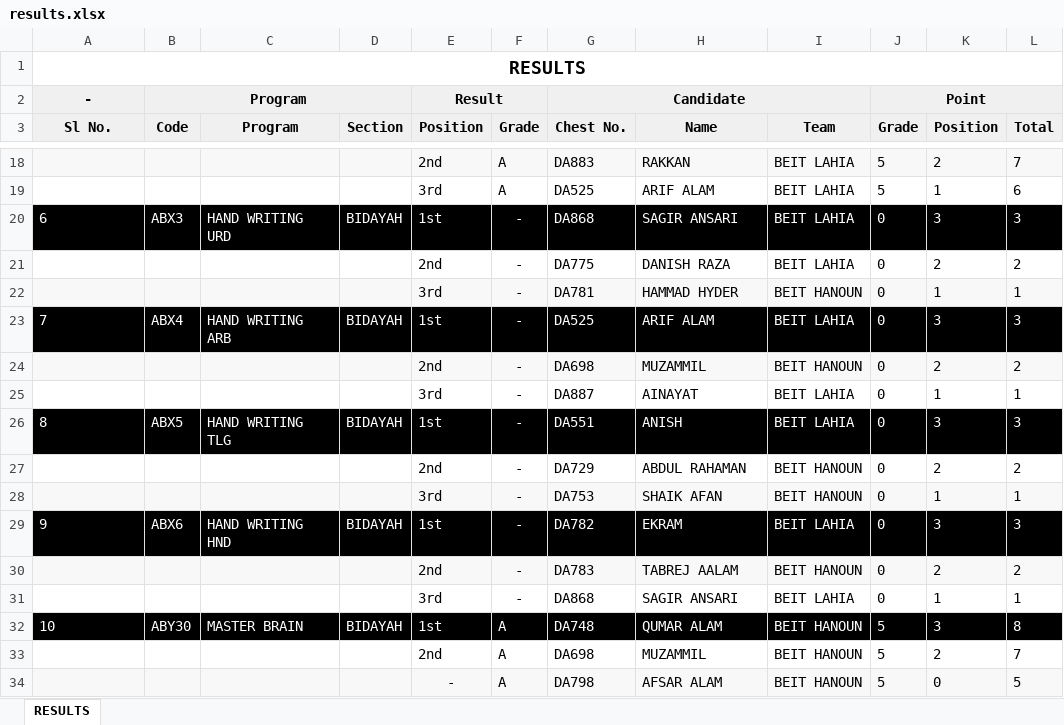
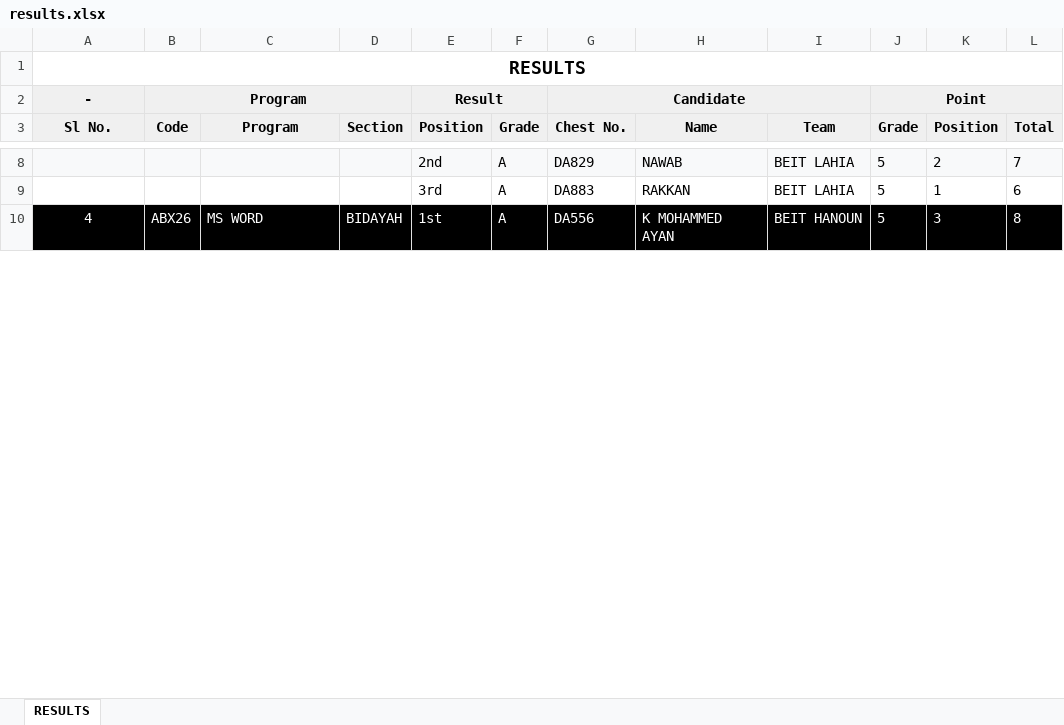
Before and after one commit to Javadamkd/solveddisplay, an Excel workbook: public/results.xlsx, sheet RESULTS, drawn as a sheet; only a part is shown, gaps mark what is left out; values as stored, in another font and other column widths than the file's, no borders; removed rows and columns are numbered as before the commit, all else as after; the diff covers the shown part only; the diff names each change by its address in the sheet, - before the commit and + after, or states it on an @@ line.

```diff
--- a/public/results.xlsx (sheet RESULTS)
+++ b/public/results.xlsx (sheet RESULTS)
@@ column A (Sl No.) renumbered between rows 4 and 24 @@
-G8 (Chest No.): DA883
+G8 (Chest No.): DA829
-H8 (Name): RAKKAN
+H8 (Name): NAWAB
-G9 (Chest No.): DA525
+G9 (Chest No.): DA883
-H9 (Name): ARIF ALAM
+H9 (Name): RAKKAN
-row 20: 6 | ABX3 | HAND WRITING URD | BIDAYAH | 1st | - | DA868 | SAGIR ANSARI | BEIT LAHIA | 0 | 3 | 3
-row 21:  |  |  |  | 2nd | - | DA775 | DANISH RAZA | BEIT LAHIA | 0 | 2 | 2
-row 22:  |  |  |  | 3rd | - | DA781 | HAMMAD HYDER | BEIT HANOUN | 0 | 1 | 1
-row 23: 7 | ABX4 | HAND WRITING ARB | BIDAYAH | 1st | - | DA525 | ARIF ALAM | BEIT LAHIA | 0 | 3 | 3
-row 24:  |  |  |  | 2nd | - | DA698 | MUZAMMIL | BEIT HANOUN | 0 | 2 | 2
-row 25:  |  |  |  | 3rd | - | DA887 | AINAYAT | BEIT LAHIA | 0 | 1 | 1
-row 26: 8 | ABX5 | HAND WRITING TLG | BIDAYAH | 1st | - | DA551 | ANISH | BEIT LAHIA | 0 | 3 | 3
-row 27:  |  |  |  | 2nd | - | DA729 | ABDUL RAHAMAN | BEIT HANOUN | 0 | 2 | 2
-row 28:  |  |  |  | 3rd | - | DA753 | SHAIK AFAN | BEIT HANOUN | 0 | 1 | 1
-row 29: 9 | ABX6 | HAND WRITING HND | BIDAYAH | 1st | - | DA782 | EKRAM | BEIT LAHIA | 0 | 3 | 3
-row 30:  |  |  |  | 2nd | - | DA783 | TABREJ AALAM | BEIT HANOUN | 0 | 2 | 2
-row 31:  |  |  |  | 3rd | - | DA868 | SAGIR ANSARI | BEIT LAHIA | 0 | 1 | 1
-A10 alignment: left
+A10 alignment: center
-B10 (Code): ABY30
+B10 (Code): ABX26
-C10 (Program): MASTER BRAIN
+C10 (Program): MS WORD
-G10 (Chest No.): DA748
+G10 (Chest No.): DA556
-H10 (Name): QUMAR ALAM
+H10 (Name): K MOHAMMED AYAN
-row 33:  |  |  |  | 2nd | A | DA698 | MUZAMMIL | BEIT HANOUN | 5 | 2 | 7
-row 34:  |  |  |  | - | A | DA798 | AFSAR ALAM | BEIT HANOUN | 5 | 0 | 5
```
Also changed, not shown: 7 added rows, 38 removed rows, 54 edited cells and cell formats elsewhere in this sheet.
